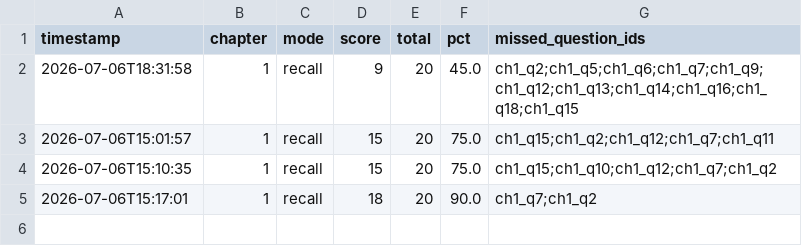
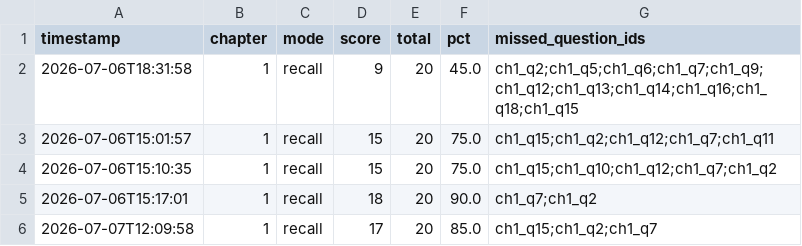
Before and after one commit to JACOMO-Hyunje/IAAO-102, a CSV file: attempts_log.csv, drawn as a sheet.

Commit message:
Reorganized SRM, solutions, and study guides in own folder. Ran initial quiz for chapter 1 today.

```diff
--- a/attempts_log.csv
+++ b/attempts_log.csv
@@ -5 +5,2 @@ timestamp,chapter,mode,score,total,pct,missed_question_ids
 2026-07-06T15:17:01,1,recall,18,20,90.0,ch1_q7;ch1_q2
+2026-07-07T12:09:58,1,recall,17,20,85.0,ch1_q15;ch1_q2;ch1_q7
```
Also changed, not shown: 5 other files.
